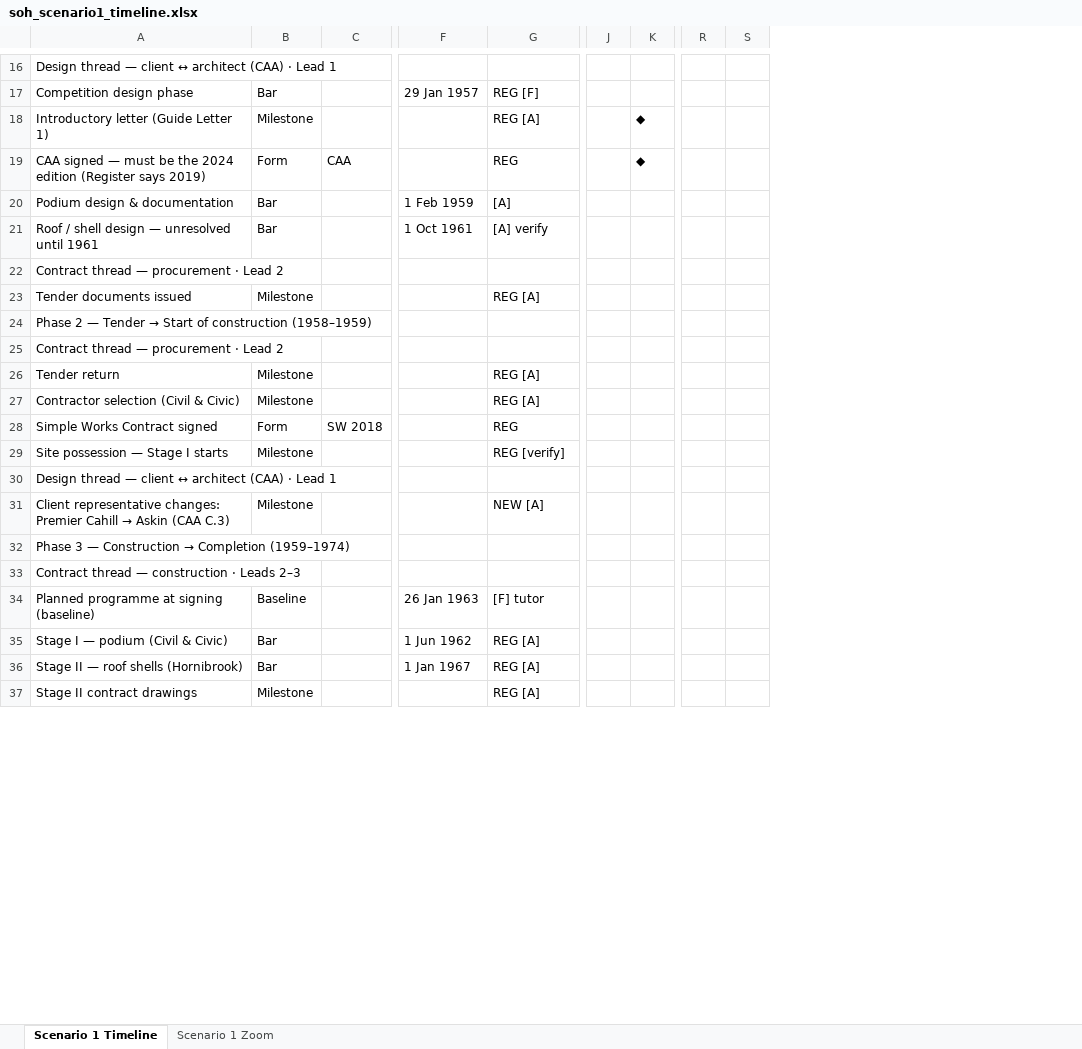
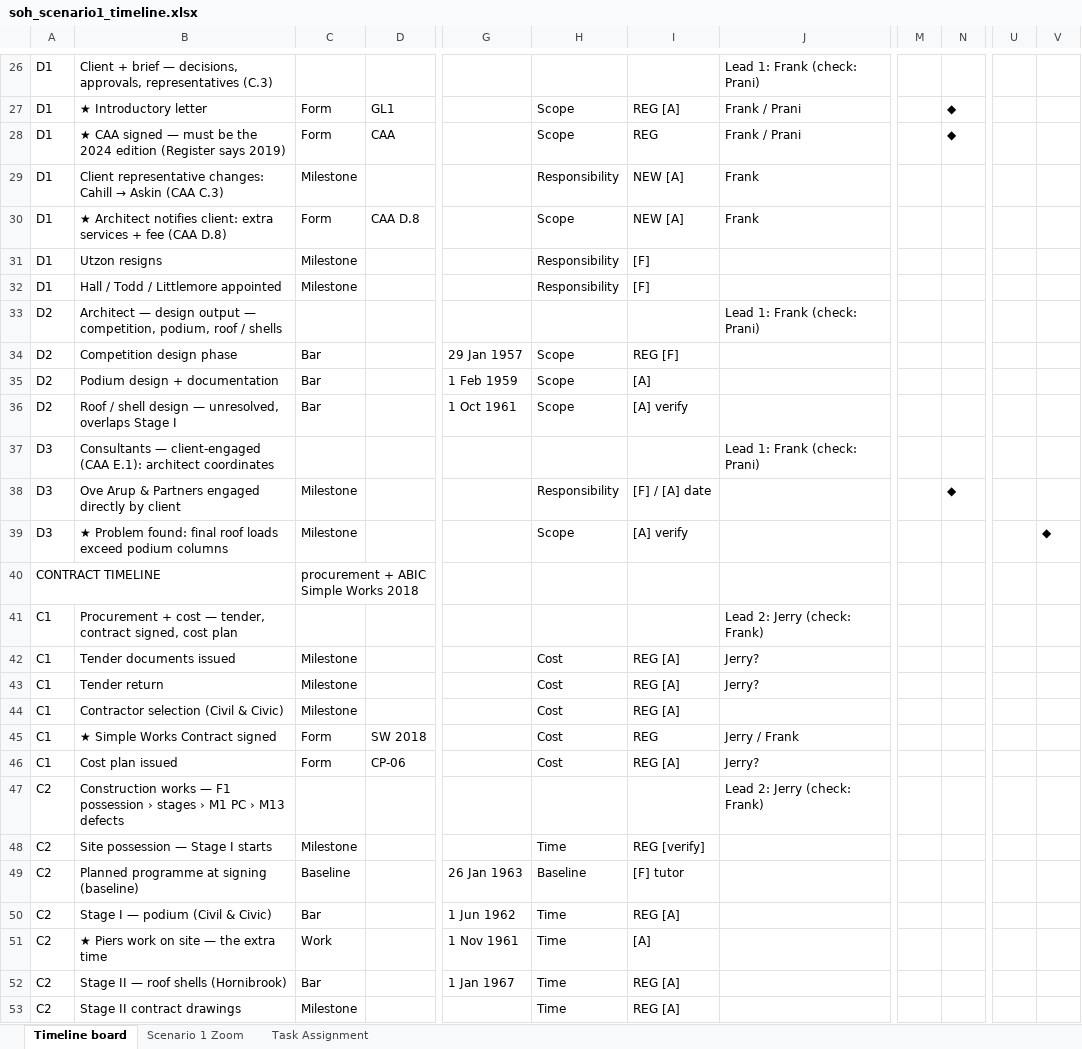
Before and after one commit to feangkan/PP1_tools, an Excel workbook: 05-diagrams/assessment-3/programme/soh_scenario1_timeline.xlsx, sheet Timeline board, drawn as a sheet; only a part is shown, gaps mark what is left out; values as stored, in another font and other column widths than the file's, no cell formats; conditional formats not drawn; removed rows and columns are numbered as before the commit, all else as after; rows hold the shown columns only; the diff covers the shown part only; the diff names each change by its address in the sheet, - before the commit and + after, or states it on an @@ line.

```diff
--- a/05-diagrams/assessment-3/programme/soh_scenario1_timeline.xlsx (sheet Timeline board)
+++ b/05-diagrams/assessment-3/programme/soh_scenario1_timeline.xlsx (sheet Timeline board)
-sheet tab: Scenario 1 Timeline
+sheet tab: Timeline board
+sheet tab: Task Assignment
+column A, row 26: D1; rows 34-37: D2 | D2 | D2 | D3; rows 42-45: all C1; rows 48-50: all C2; rows 52-53: C2 | C2
+column H, rows 34-36: all Scope; rows 42-45: all Cost; rows 48-50: Time | Baseline | Time; rows 52-53: Time | Time
+column J, row 26: Lead 1: Frank (check: Prani); row 37: Lead 1: Frank (check: Prani); rows 42-45: Jerry? | Jerry? |  | Jerry / Frank
-column J, empty
+column M, empty
-column R, empty
+column U, empty
-B26: Design thread — client ↔ architect (CAA) · Lead 1
+B26: Client + brief — decisions, approvals, representatives (C.3)
+row 27: D1 | ★ Introductory letter | Form | GL1 |  | Scope | REG [A] | Frank / Prani |  | ◆
+row 28: D1 | ★ CAA signed — must be the 2024 edition (Register says 2019) | Form | CAA |  | Scope | REG | Frank / Prani |  | ◆
+row 29: D1 | Client representative changes: Cahill → Askin (CAA C.3) | Milestone |  |  | Responsibility | NEW [A] | Frank
+row 30: D1 | ★ Architect notifies client: extra services + fee (CAA D.8) | Form | CAA D.8 |  | Scope | NEW [A] | Frank
+row 31: D1 | Utzon resigns | Milestone |  |  | Responsibility | [F]
+row 32: D1 | Hall / Todd / Littlemore appointed | Milestone |  |  | Responsibility | [F]
+row 33: D2 | Architect — design output — competition, podium, roof / shells |  |  |  |  |  | Lead 1: Frank (check: Prani)
-row 18: Introductory letter (Guide Letter 1) | Milestone |  |  | REG [A] |  | ◆
-row 19: CAA signed — must be the 2024 edition (Register says 2019) | Form | CAA |  | REG |  | ◆
-B35: Podium design & documentation
+B35: Podium design + documentation
-B36: …design — unresolved until 1961
+B36: …design — unresolved, overlaps Stage I
-B37: Contract thread — procurement · Lead 2
+B37: Consultants — client-engaged (CAA E.1): architect coordinates
+row 38: D3 | Ove Arup & Partners engaged directly by client | Milestone |  |  | Responsibility | [F] / [A] date |  |  | ◆
+row 39: D3 | ★ Problem found: final roof loads exceed podium columns | Milestone |  |  | Scope | [A] verify |  |  |  |  | ◆
+row 40: CONTRACT TIMELINE |  | procurement + ABIC Simple Works 2018
+row 41: C1 | Procurement + cost — tender, contract signed, cost plan |  |  |  |  |  | Lead 2: Jerry (check: Frank)
-row 24: Phase 2 — Tender → Start of construction (1958–1959)
-row 25: Contract thread — procurement · Lead 2
-B45: Simple Works Contract signed
+B45: ★ Simple Works Contract signed
+row 46: C1 | Cost plan issued | Form | CP-06 |  | Cost | REG [A] | Jerry?
+row 47: C2 | Construction works — F1 possession › stages › M1 PC › M13 defects |  |  |  |  |  | Lead 2: Jerry (check: Frank)
-row 30: Design thread — client ↔ architect (CAA) · Lead 1
-row 31: Client representative changes: Premier Cahill → Askin (CAA C.3) | Milestone |  |  | NEW [A]
-row 32: Phase 3 — Construction → Completion (1959–1974)
-row 33: Contract thread — construction · Leads 2–3
+row 51: C2 | ★ Piers work on site — the extra time | Work |  | 1 Nov 1961 | Time | [A]
```
Also changed, not shown: 12 added rows, 16 removed rows, 1 moved row, 30 edited cells and merged cells elsewhere in this sheet, sheet Scenario 1 Zoom, cell formats, formulas that keep their value, 2 other files.
